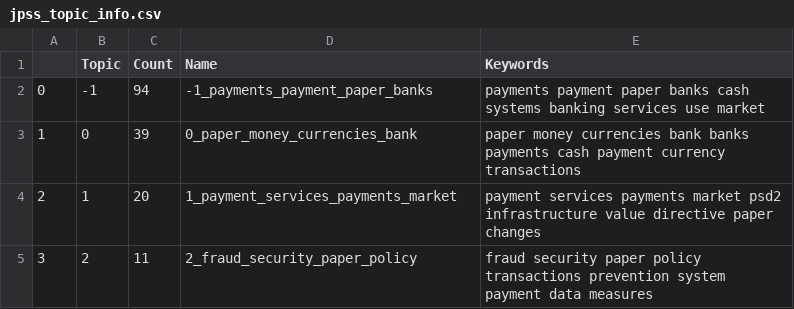
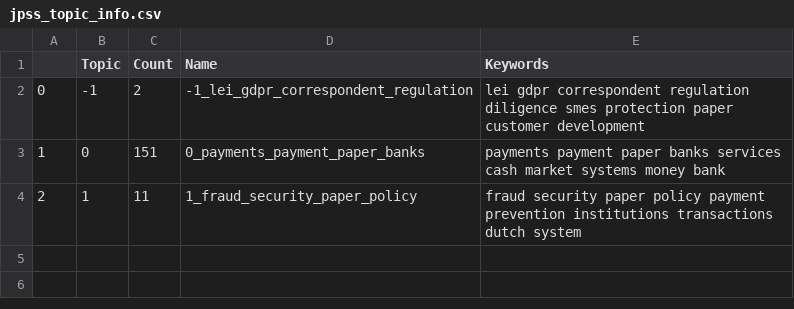
Before and after one commit to sklim84/trend-analysis, a CSV file: topic_modeling/bert/results/jpss_topic_info.csv, drawn as a sheet.

```diff
--- a/topic_modeling/bert/results/jpss_topic_info.csv
+++ b/topic_modeling/bert/results/jpss_topic_info.csv
@@ -1,5 +1,4 @@
 ,Topic,Count,Name,Keywords
-0,-1,94,-1_payments_payment_paper_banks,payments payment paper banks cash systems banking services use market
-1,0,39,0_paper_money_currencies_bank,paper money currencies bank banks payments cash payment currency transactions
-2,1,20,1_payment_services_payments_market,payment services payments market psd2 infrastructure value directive paper changes
-3,2,11,2_fraud_security_paper_policy,fraud security paper policy transactions prevention system payment data measures
+0,-1,2,-1_lei_gdpr_correspondent_regulation,lei gdpr correspondent regulation diligence smes protection paper customer development
+1,0,151,0_payments_payment_paper_banks,payments payment paper banks services cash market systems money bank
+2,1,11,1_fraud_security_paper_policy,fraud security paper policy payment prevention institutions transactions dutch system
```
Also changed, not shown: topic_modeling/bert/results/jpss_topic_over_time.csv, topic_modeling/dmr/results/jpss_dominent_topic_for_each_doc.csv, 23 other files.
